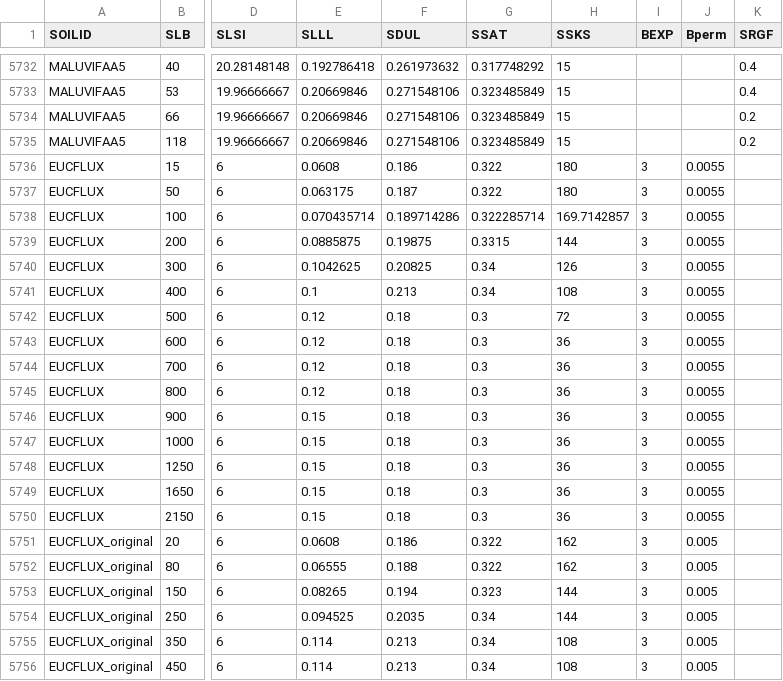
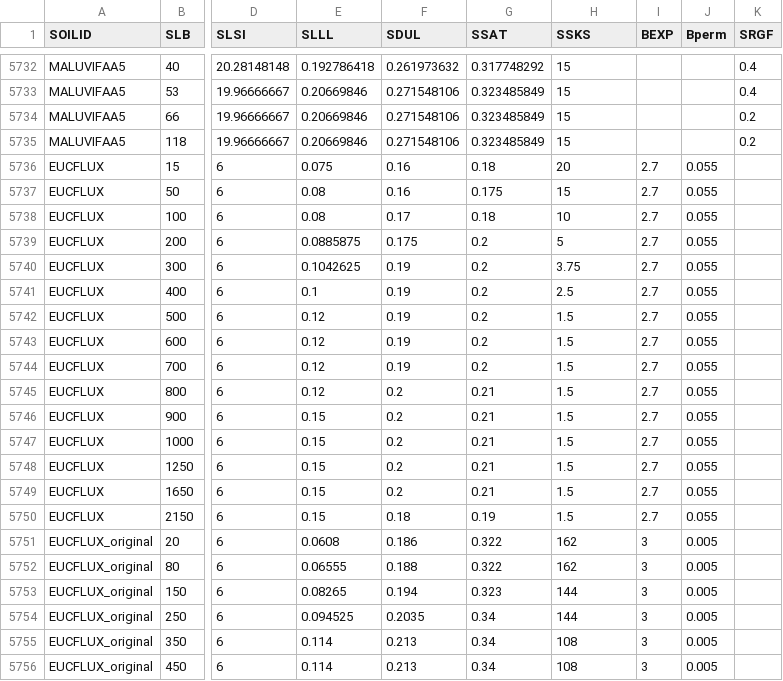
Before and after one commit to JBortolucci/ECOSMOS, a CSV file: inst/input/SOIL.csv, drawn as a sheet; only a part is shown, gaps mark what is left out; the diff names each change by its address in the sheet, - before the commit and + after, or states it on an @@ line.

```diff
--- a/inst/input/SOIL.csv
+++ b/inst/input/SOIL.csv
-E5736 (SLLL): 0.0608
+E5736 (SLLL): 0.075
-F5736 (SDUL): 0.186
+F5736 (SDUL): 0.16
-G5736 (SSAT): 0.322
+G5736 (SSAT): 0.18
-H5736 (SSKS): 180
+H5736 (SSKS): 20
-I5736:I5750 (BEXP): 3
+I5736:I5750 (BEXP): 2.7
-J5736:J5750 (Bperm): 0.0055
+J5736:J5750 (Bperm): 0.055
-E5737 (SLLL): 0.063175
+E5737 (SLLL): 0.08
-F5737 (SDUL): 0.187
+F5737 (SDUL): 0.16
-G5737 (SSAT): 0.322
+G5737 (SSAT): 0.175
-H5737 (SSKS): 180
+H5737 (SSKS): 15
-E5738 (SLLL): 0.070435714
+E5738 (SLLL): 0.08
-F5738 (SDUL): 0.189714286
+F5738 (SDUL): 0.17
-G5738 (SSAT): 0.322285714
+G5738 (SSAT): 0.18
-H5738 (SSKS): 169.7142857
+H5738 (SSKS): 10
-F5739 (SDUL): 0.19875
+F5739 (SDUL): 0.175
-G5739 (SSAT): 0.3315
+G5739 (SSAT): 0.2
-H5739 (SSKS): 144
+H5739 (SSKS): 5
-F5740 (SDUL): 0.20825
+F5740 (SDUL): 0.19
-G5740:G5741 (SSAT): 0.34
+G5740:G5741 (SSAT): 0.2
-H5740 (SSKS): 126
+H5740 (SSKS): 3.75
-F5741 (SDUL): 0.213
+F5741 (SDUL): 0.19
-H5741 (SSKS): 108
+H5741 (SSKS): 2.5
-F5742:F5744 (SDUL): 0.18
+F5742:F5744 (SDUL): 0.19
-G5742:G5744 (SSAT): 0.3
+G5742:G5744 (SSAT): 0.2
-H5742 (SSKS): 72
+H5742 (SSKS): 1.5
-H5743:H5750 (SSKS): 36
+H5743:H5750 (SSKS): 1.5
-F5745:F5749 (SDUL): 0.18
+F5745:F5749 (SDUL): 0.2
-G5745:G5749 (SSAT): 0.3
+G5745:G5749 (SSAT): 0.21
-G5750 (SSAT): 0.3
+G5750 (SSAT): 0.19
```
Also changed, not shown: inst/plant_params.csv.
